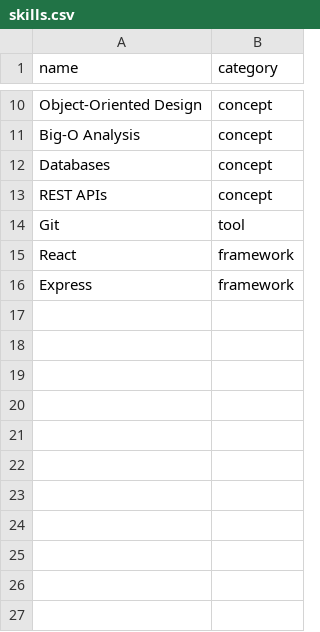
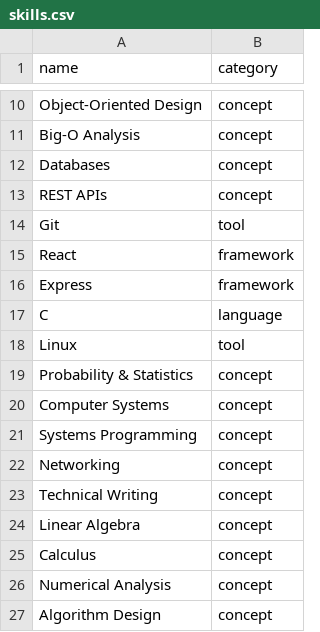
Before and after one commit to jent16/delta, a CSV file: data/skills.csv, drawn as a sheet; only a part is shown, gaps mark what is left out; the diff names each change by its address in the sheet, - before the commit and + after, or states it on an @@ line.

```diff
--- a/data/skills.csv
+++ b/data/skills.csv
+row 17: C | language
+row 18: Linux | tool
+row 19: Probability & Statistics | concept
+row 20: Computer Systems | concept
+row 21: Systems Programming | concept
+row 22: Networking | concept
+row 23: Technical Writing | concept
+row 24: Linear Algebra | concept
+row 25: Calculus | concept
+row 26: Numerical Analysis | concept
+row 27: Algorithm Design | concept
```
Also changed, not shown: data/course_skills.csv, data/courses.csv, 10 other files.
